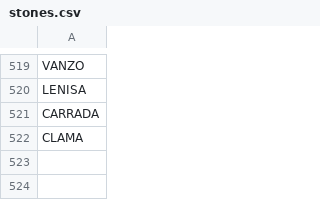
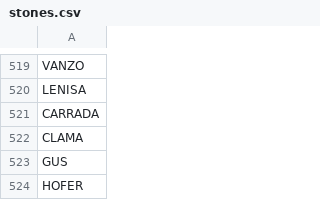
Before and after one commit to stonelore/stone, a CSV file: _data/stones.csv, drawn as a sheet; only a part is shown, gaps mark what is left out.

Commit message:
Append

```diff
--- a/_data/stones.csv
+++ b/_data/stones.csv
@@ -522 +522,3 @@ CARRADA
 CLAMA
+GUS
+HOFER
```
